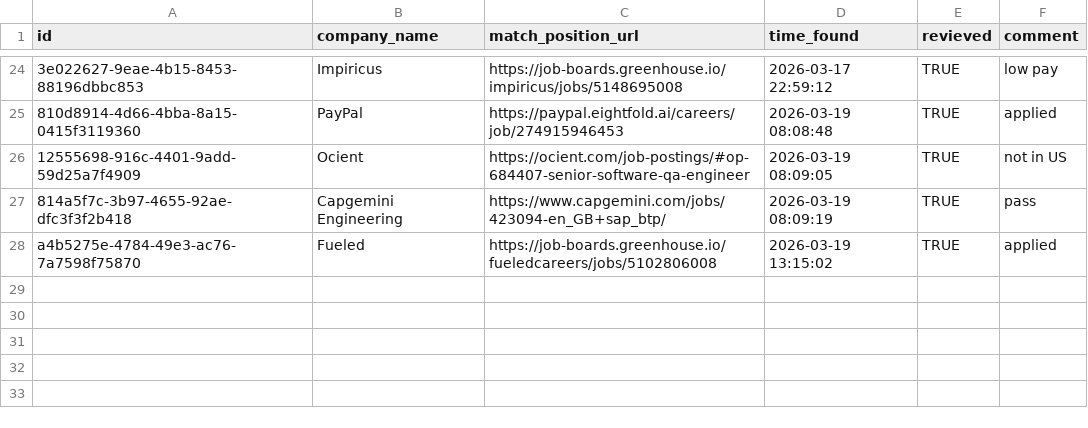
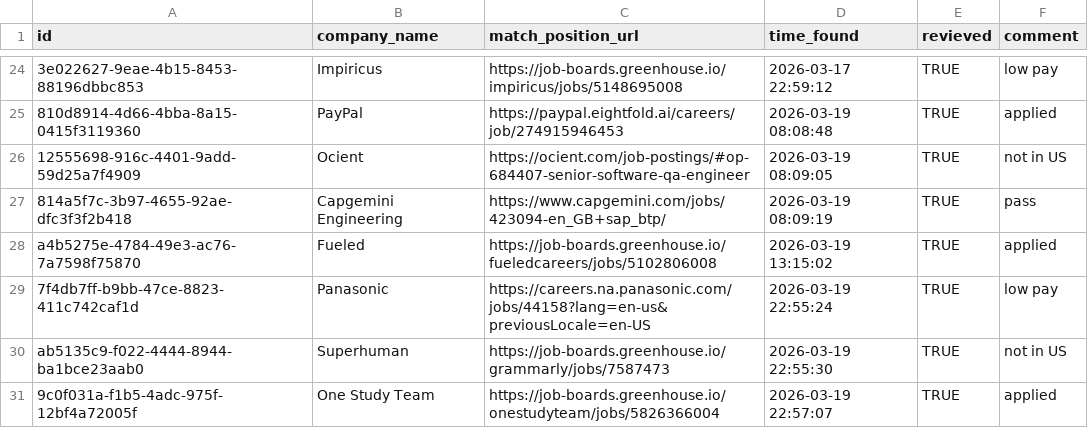
Before and after one commit to ukrainets/js, a CSV file: data/match.csv, drawn as a sheet; only a part is shown, gaps mark what is left out; the diff names each change by its address in the sheet, - before the commit and + after, or states it on an @@ line.

```diff
--- a/data/match.csv
+++ b/data/match.csv
+row 29: 7f4db7ff-b9bb-47ce-8823-411c742caf1d | Panasonic | https://careers.na.panasonic.com/jobs/44158?lang=en-us&previousLocale=en-US | 2026-03-19 22:55:24 | TRUE | low pay
+row 30: ab5135c9-f022-4444-8944-ba1bce23aab0 | Superhuman | https://job-boards.greenhouse.io/grammarly/jobs/7587473 | 2026-03-19 22:55:30 | TRUE | not in US
+row 31: 9c0f031a-f1b5-4adc-975f-12bf4a72005f | One Study Team | https://job-boards.greenhouse.io/onestudyteam/jobs/5826366004 | 2026-03-19 22:57:07 | TRUE | applied
```
Also changed, not shown: 1 other file.
